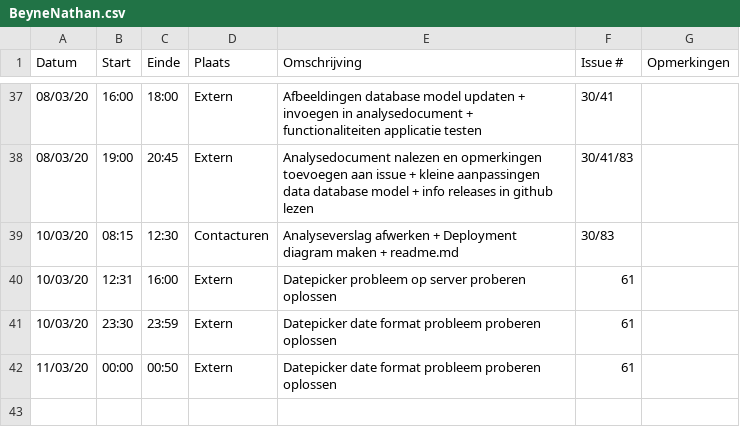
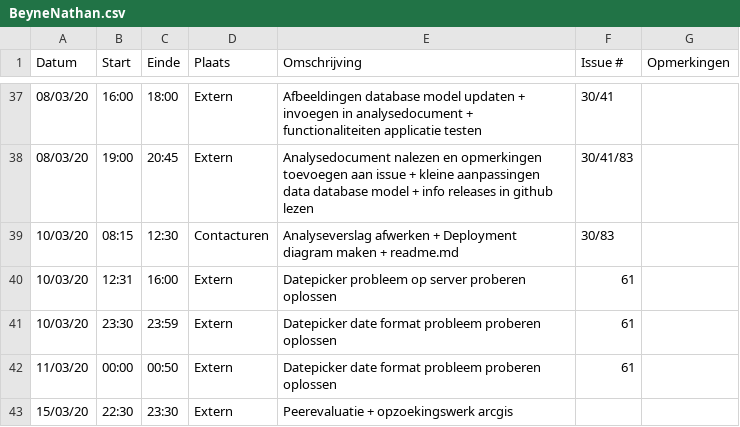
Before and after one commit to philipkukoba/Bachelors-Dissertation-DroneWebApp, a CSV file: logboeken/BeyneNathan.csv, drawn as a sheet; only a part is shown, gaps mark what is left out; the diff names each change by its address in the sheet, - before the commit and + after, or states it on an @@ line.

Commit message:
Update BeyneNathan.csv

```diff
--- a/logboeken/BeyneNathan.csv
+++ b/logboeken/BeyneNathan.csv
+row 43: 15/03/20 | 22:30 | 23:30 | Extern | Peerevaluatie + opzoekingswerk arcgis
```
